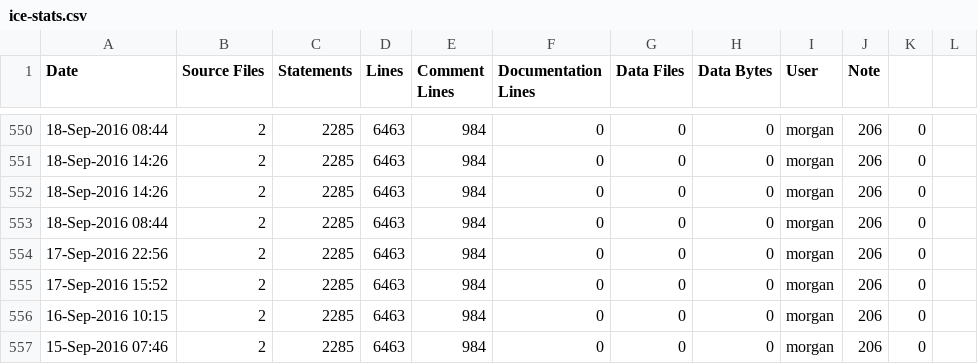
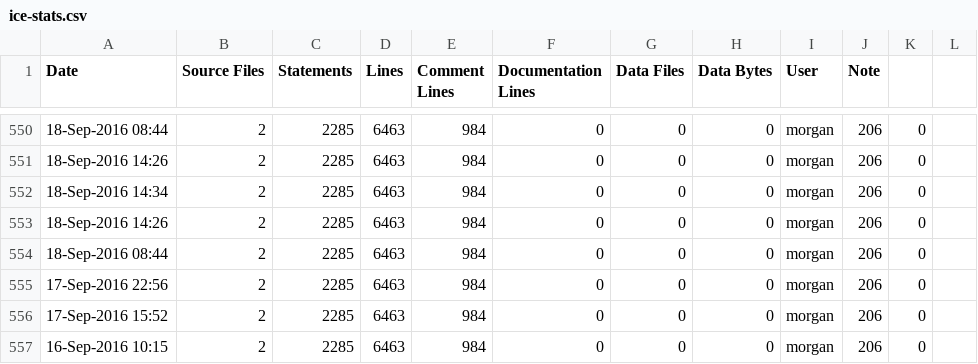
Before and after one commit to RomkoSI/G3D, a CSV file: G3D10/civetweb.lib/ice-stats.csv, drawn as a sheet; only a part is shown, gaps mark what is left out; the shorter side is filled out with more unchanged rows; the diff names each change by its address in the sheet, - before the commit and + after, or states it on an @@ line.

```diff
--- a/G3D10/civetweb.lib/ice-stats.csv
+++ b/G3D10/civetweb.lib/ice-stats.csv
+row 552: 18-Sep-2016 14:34 | 2 | 2285 | 6463 | 984 | 0 | 0 | 0 | morgan | 206 | 0
```
Also changed, not shown: G3D10/enet.lib/ice-stats.csv, G3D10/nfd.lib/ice-stats.csv, 11 other files.
